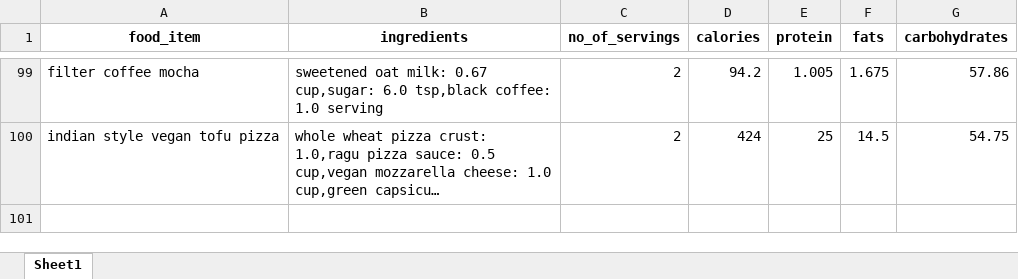
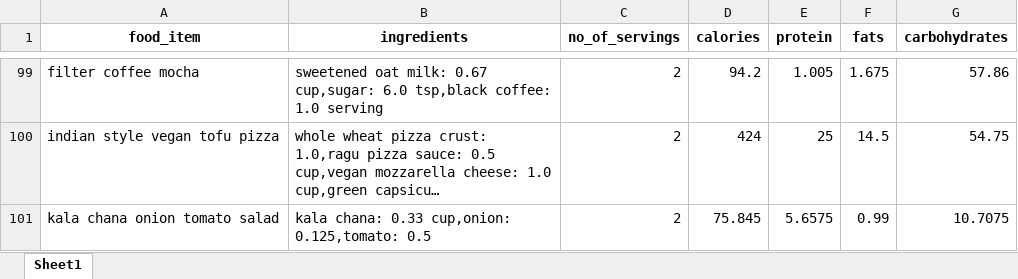
Before and after one commit to anudurup/my_daily_calorie_counter_app, an Excel workbook: recipes.xlsx, sheet Sheet1, drawn as a sheet; only a part is shown, gaps mark what is left out; long unchanged cells end in …; values as stored, in another font and other column widths than the file's, no borders; the diff names each change by its address in the sheet, - before the commit and + after, or states it on an @@ line.

```diff
--- a/recipes.xlsx (sheet Sheet1)
+++ b/recipes.xlsx (sheet Sheet1)
+row 101: kala chana onion tomato salad | kala chana: 0.33 cup,onion: 0.125,tomato: 0.5 | 2 | 75.845 | 5.6575 | 0.99 | 10.7075
```
Also changed, not shown: item_calorie_dict.xlsx, 15 other files.
